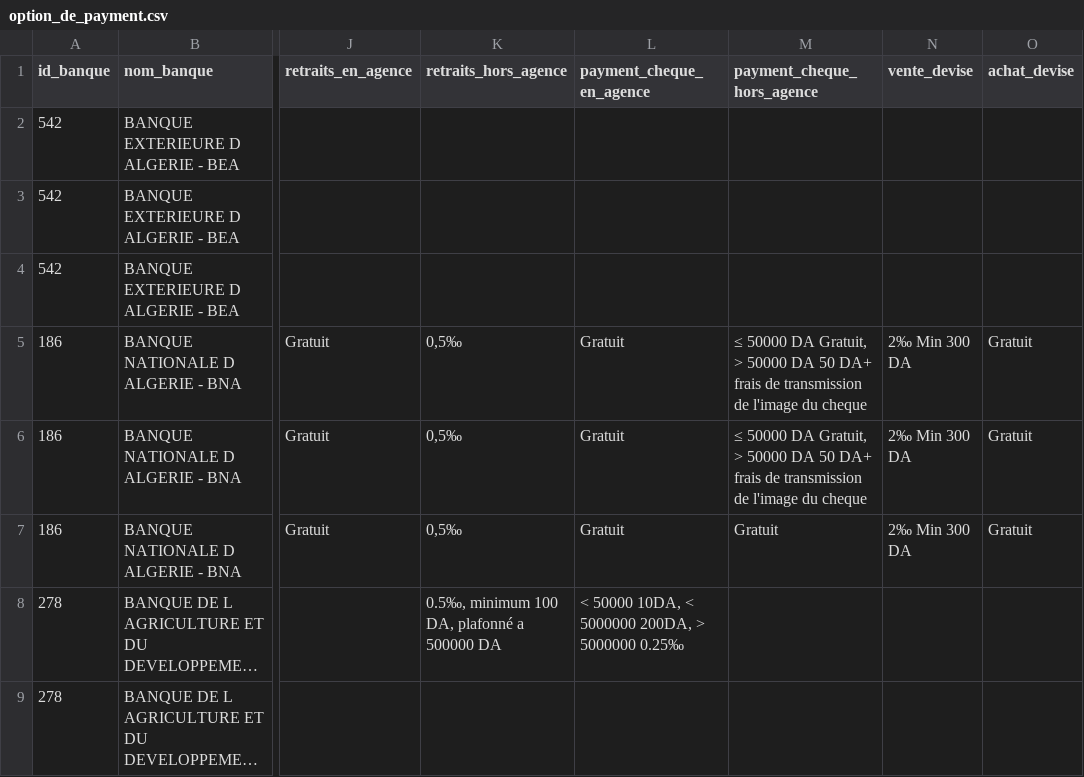
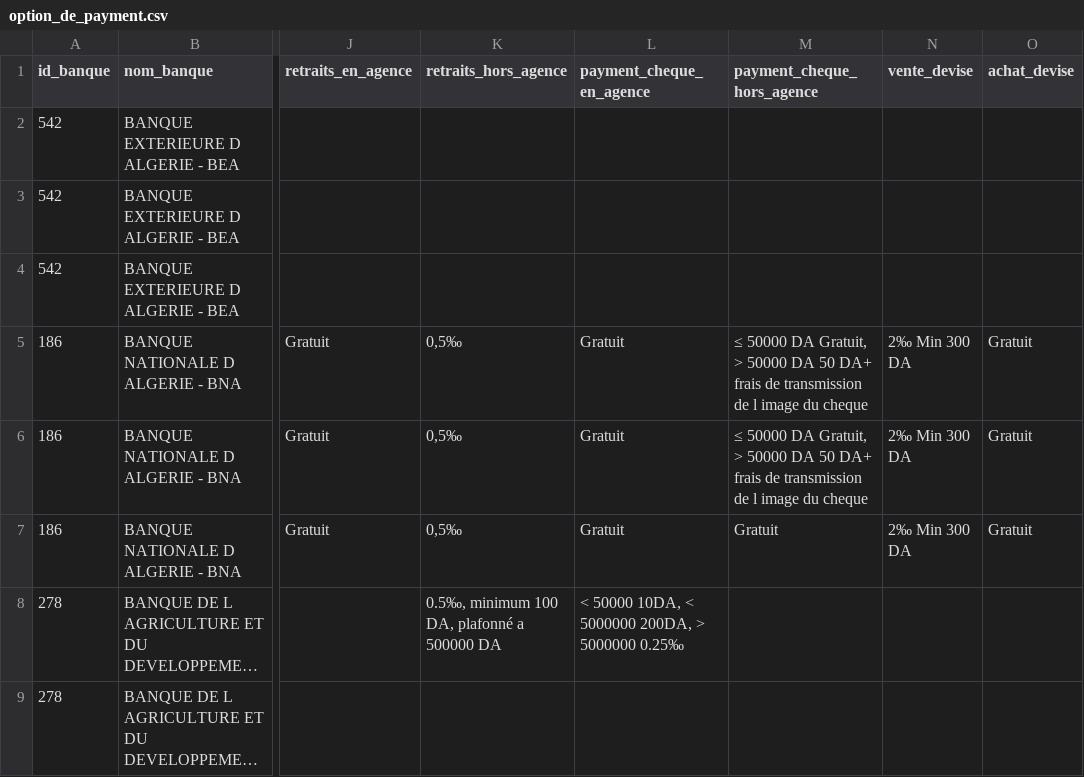
Before and after one commit to Abdelkarim17B/Projet2CP, a CSV file: dataset/tables/option_de_payment.csv, drawn as a sheet; only a part is shown, gaps mark what is left out; long unchanged cells end in …; the diff names each change by its address in the sheet, - before the commit and + after, or states it on an @@ line.

```diff
--- a/dataset/tables/option_de_payment.csv
+++ b/dataset/tables/option_de_payment.csv
-M5:M6 (payment_cheque_hors_agence): …transmission de l'image du cheque
+M5:M6 (payment_cheque_hors_agence): …transmission de l image du cheque
```
Also changed, not shown: 20 other files.
